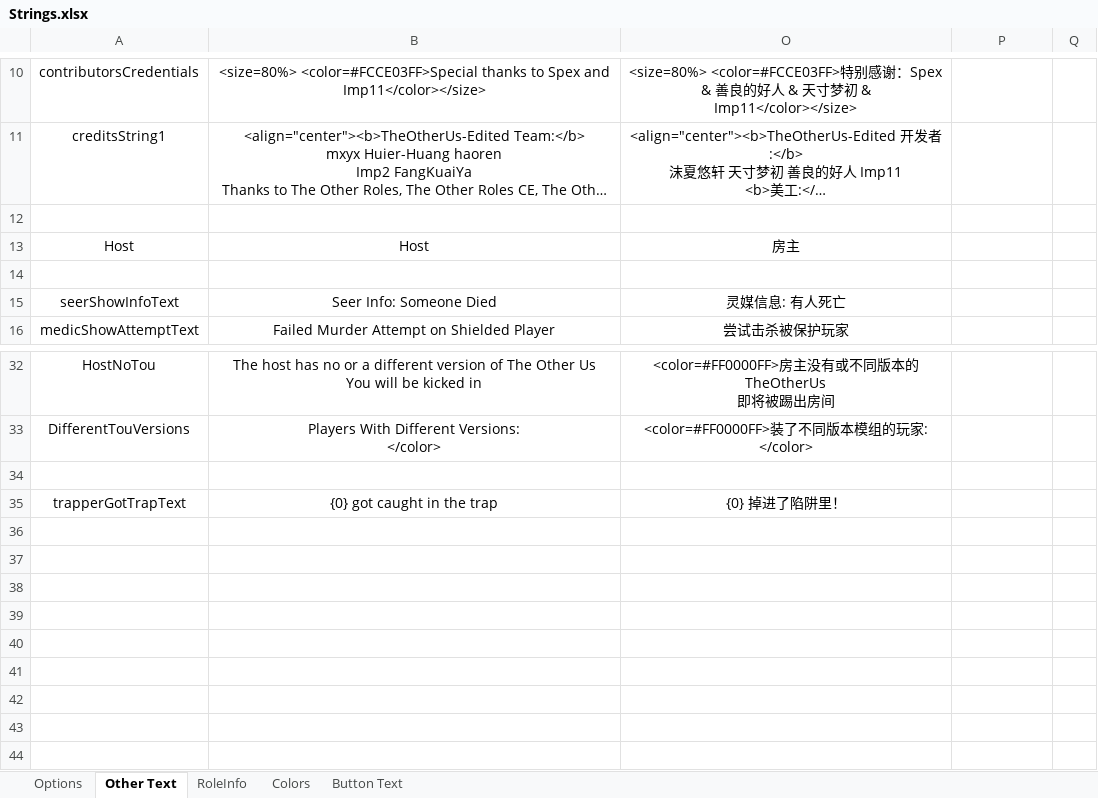
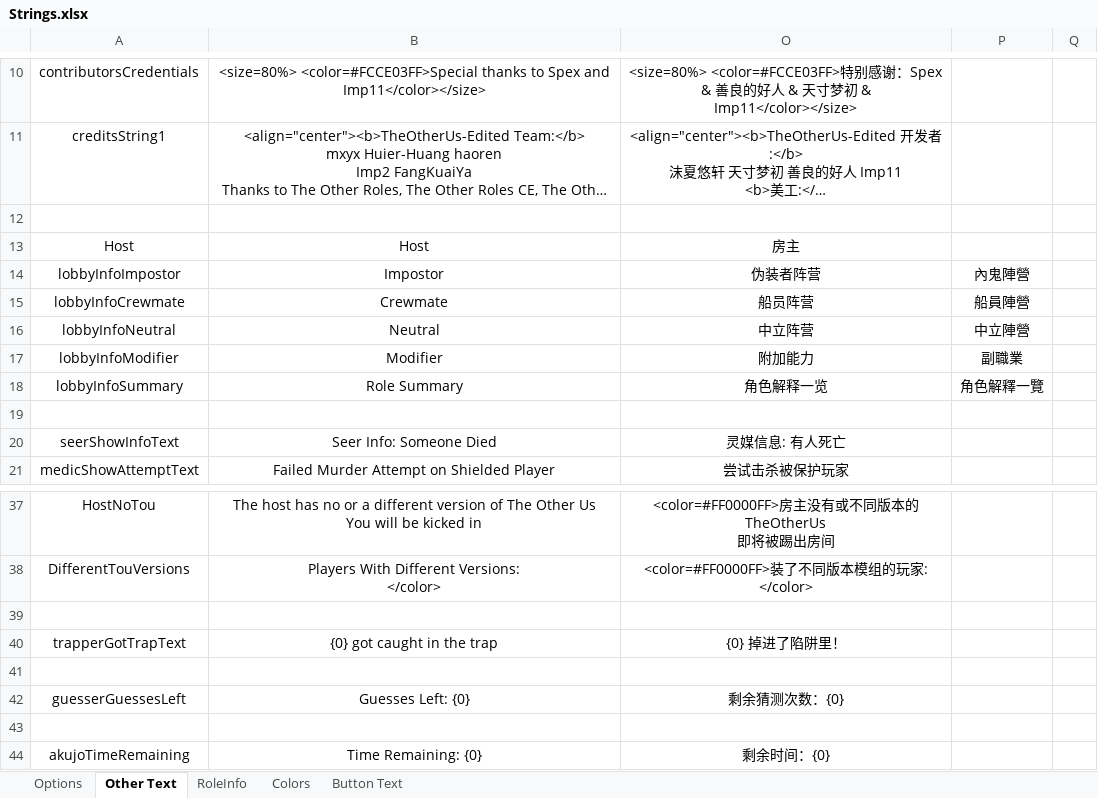
Before and after one commit to mxyx-club/TheOtherUs-Edited, an Excel workbook: Strings.xlsx, sheet Other Text, drawn as a sheet; only a part is shown, gaps mark what is left out; long unchanged cells end in …; values as stored, in another font and other column widths than the file's, no borders; the diff names each change by its address in the sheet, - before the commit and + after, or states it on an @@ line.

```diff
--- a/Strings.xlsx (sheet Other Text)
+++ b/Strings.xlsx (sheet Other Text)
+row 14: lobbyInfoImpostor | Impostor | 伪装者阵营 | 內鬼陣營
+row 15: lobbyInfoCrewmate | Crewmate | 船员阵营 | 船員陣營
+row 16: lobbyInfoNeutral | Neutral | 中立阵营 | 中立陣營
+row 17: lobbyInfoModifier | Modifier | 附加能力 | 副職業
+row 18: lobbyInfoSummary | Role Summary | 角色解释一览 | 角色解釋一覽
+row 41: (empty)
+row 42: guesserGuessesLeft | Guesses Left: {0} | 剩余猜测次数：{0}
+row 43: (empty)
+row 44: akujoTimeRemaining | Time Remaining: {0} | 剩余时间：{0}
```
Also changed, not shown: sheet Options, sheet RoleInfo, hidden cells, 26 other files.
